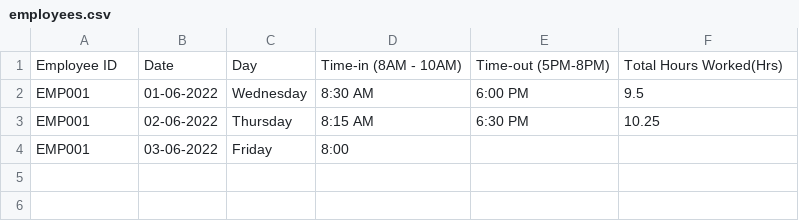
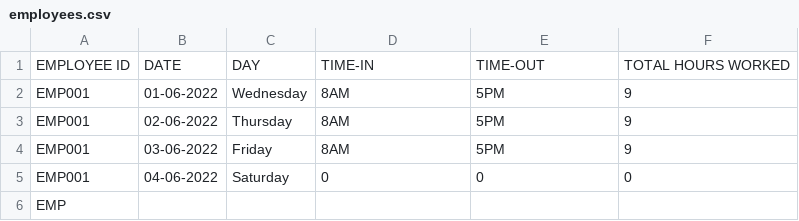
Before and after one commit to vamsreddy/Use_Case4.0, a CSV file: public/employees.csv, drawn as a sheet.

```diff
--- a/public/employees.csv
+++ b/public/employees.csv
@@ -1,4 +1,6 @@
-Employee ID,Date,Day,Time-in (8AM - 10AM),Time-out (5PM-8PM),Total Hours Worked(Hrs)
-EMP001,01-06-2022,Wednesday,8:30 AM,6:00 PM,9.5
-EMP001,02-06-2022,Thursday,8:15 AM,6:30 PM,10.25
-EMP001,03-06-2022,Friday,8:00
+EMPLOYEE ID,DATE,DAY,TIME-IN,TIME-OUT,TOTAL HOURS WORKED
+EMP001,01-06-2022,Wednesday,8AM,5PM,9
+EMP001,02-06-2022,Thursday,8AM,5PM,9
+EMP001,03-06-2022,Friday,8AM,5PM,9
+EMP001,04-06-2022,Saturday,0,0,0
+EMP
```
Also changed, not shown: public/employee_leave.csv, public/public_holiday.csv, 4 other files.
